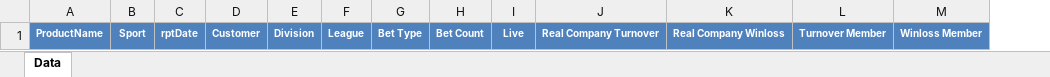
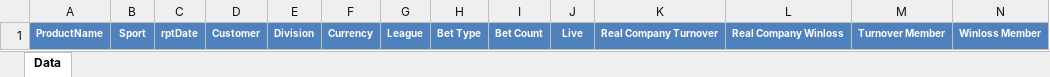
Before and after one commit to starixvn/nap-automail_Fanex.DW.AutoMailReport.ServiceNew, an Excel workbook: MailLetstalkTemplate/src/Fanex.MailLetstalkMonthlyTemplate.Executing/Templates/INR-Currency/INR-Currency.xlsx, sheet Data, drawn as a sheet; values as stored, in another font and other column widths than the file's, no borders; the diff names each change by its address in the sheet, - before the commit and + after, or states it on an @@ line.

Commit message:
133734 - Email/Letstalk Reports - Integrate PP Live Casino + Negative

```diff
--- a/MailLetstalkTemplate/src/Fanex.MailLetstalkMonthlyTemplate.Executing/Templates/INR-Currency/INR-Currency.xlsx (sheet Data)
+++ b/MailLetstalkTemplate/src/Fanex.MailLetstalkMonthlyTemplate.Executing/Templates/INR-Currency/INR-Currency.xlsx (sheet Data)
+column F, row 1: Currency
```
Also changed, not shown: 11 other files.
